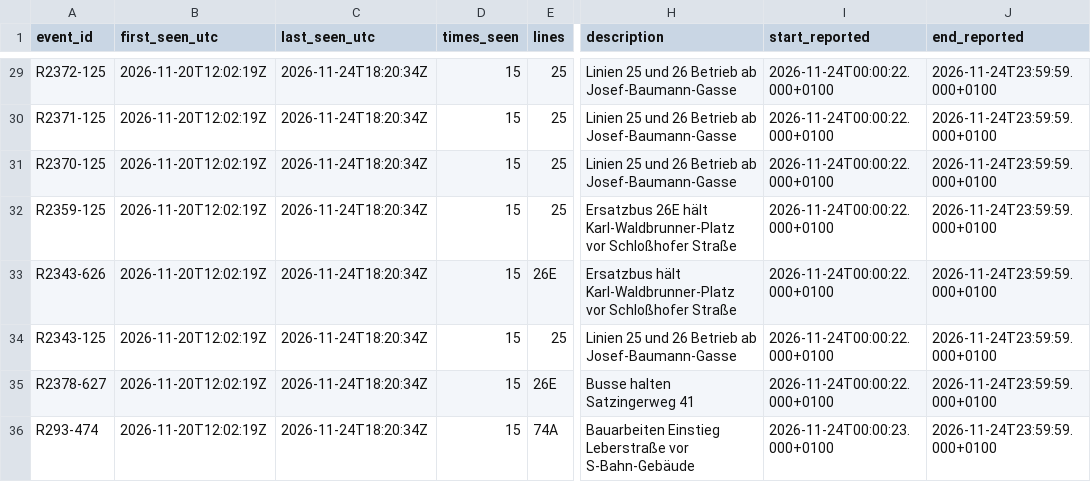
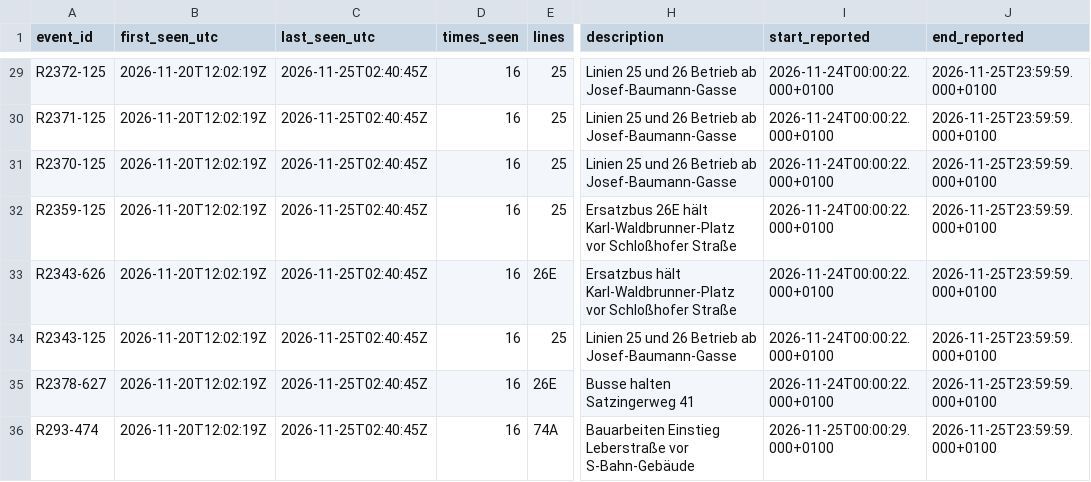
Before and after one commit to jibson1536/Vienna_traffic_Prediction, a CSV file: data/live/disruption_events.csv, drawn as a sheet; only a part is shown, gaps mark what is left out; the diff covers the shown part only; the diff names each change by its address in the sheet, - before the commit and + after, or states it on an @@ line.

```diff
--- a/data/live/disruption_events.csv
+++ b/data/live/disruption_events.csv
-C29:C36 (last_seen_utc): 2026-11-24T18:20:34Z
+C29:C36 (last_seen_utc): 2026-11-25T02:40:45Z
-D29:D36 (times_seen): 15
+D29:D36 (times_seen): 16
-J29:J36 (end_reported): 2026-11-24T23:59:59.000+0100
+J29:J36 (end_reported): 2026-11-25T23:59:59.000+0100
-I36 (start_reported): 2026-11-24T00:00:23.000+0100
+I36 (start_reported): 2026-11-25T00:00:29.000+0100
```
Also changed, not shown: 3 added rows and 128 edited cells elsewhere in this file.
